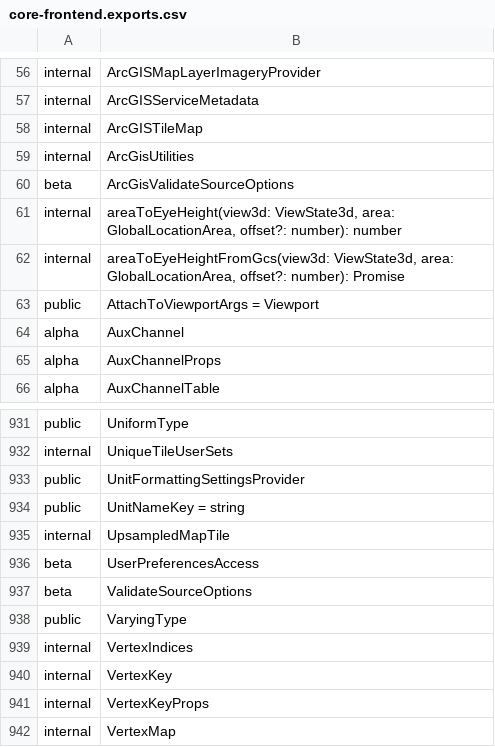
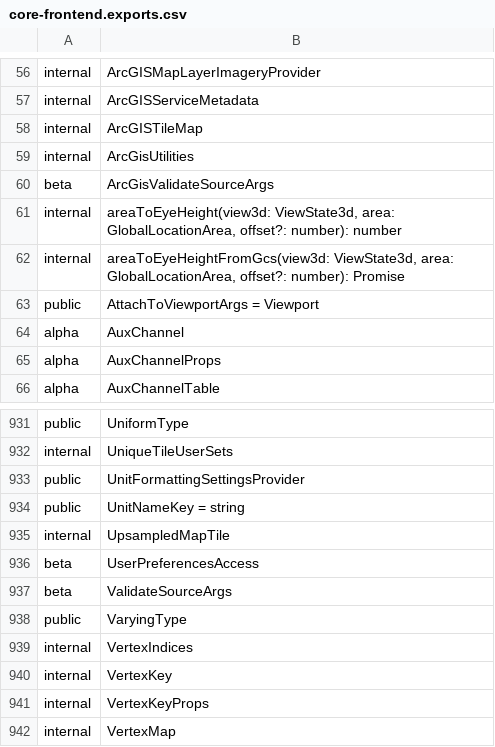
Before and after one commit to iTwin/itwinjs-core, a CSV file: common/api/summary/core-frontend.exports.csv, drawn as a sheet; only a part is shown, gaps mark what is left out.

```diff
--- a/common/api/summary/core-frontend.exports.csv
+++ b/common/api/summary/core-frontend.exports.csv
@@ -59,3 +59,3 @@ internal;ArcGISTileMap
 internal;ArcGisUtilities
-beta;ArcGisValidateSourceOptions
+beta;ArcGisValidateSourceArgs
 internal;areaToEyeHeight(view3d: ViewState3d, area: GlobalLocationArea, offset?: number): number
@@ -936,3 +936,3 @@ internal;UpsampledMapTile
 beta;UserPreferencesAccess
-beta;ValidateSourceOptions
+beta;ValidateSourceArgs
 public;VaryingType
```
Also changed, not shown: 2 other files.
